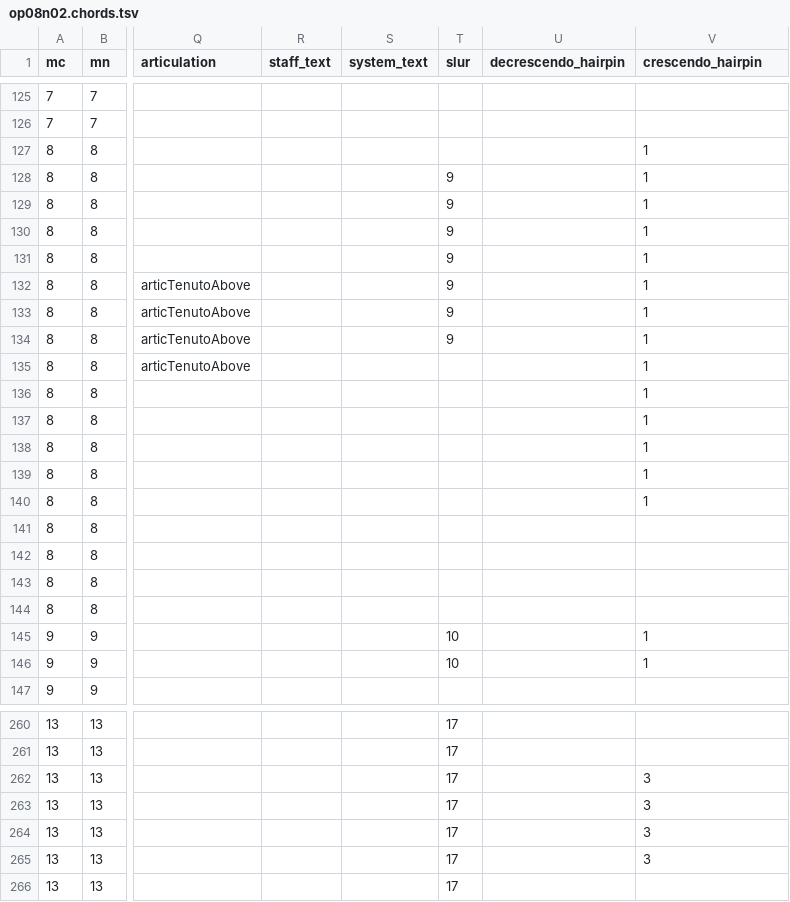
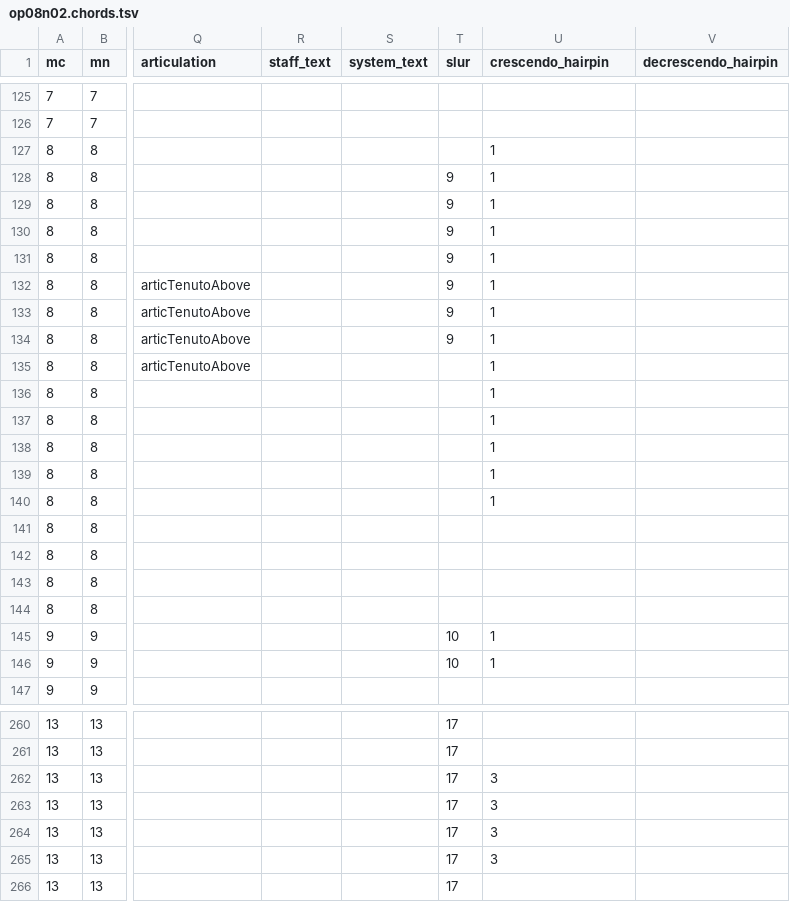
Before and after one commit to DCMLab/dvorak_silhouettes, a TSV file: chords/op08n02.chords.tsv, drawn as a sheet; only a part is shown, gaps mark what is left out; the diff covers the shown part only; the diff names each change by its address in the sheet, - before the commit and + after, or states it on an @@ line.

```diff
--- a/chords/op08n02.chords.tsv
+++ b/chords/op08n02.chords.tsv
-U1: decrescendo_hairpin
+U1: crescendo_hairpin
-V1: crescendo_hairpin
+V1: decrescendo_hairpin
-U127:U140 (crescendo_hairpin): (empty)
+U127:U140 (crescendo_hairpin): 1
-V127:V140 (decrescendo_hairpin): 1
+V127:V140 (decrescendo_hairpin): (empty)
-U145:U146 (crescendo_hairpin): (empty)
+U145:U146 (crescendo_hairpin): 1
-V145:V146 (decrescendo_hairpin): 1
+V145:V146 (decrescendo_hairpin): (empty)
-U262:U265 (crescendo_hairpin): (empty)
+U262:U265 (crescendo_hairpin): 3
-V262:V265 (decrescendo_hairpin): 3
+V262:V265 (decrescendo_hairpin): (empty)
```
Also changed, not shown: 62 edited cells elsewhere in this file, chords/op08n01.chords.tsv, chords/op08n03.chords.tsv, 20 other files.
